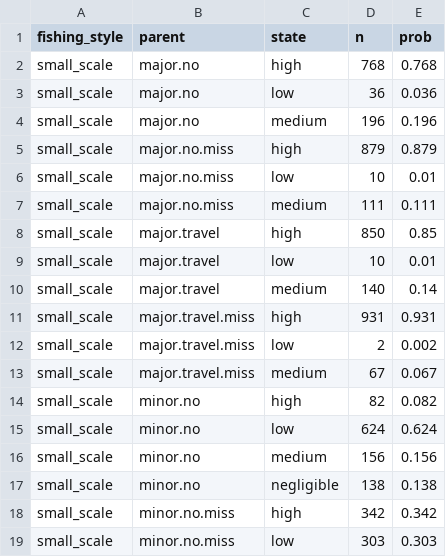
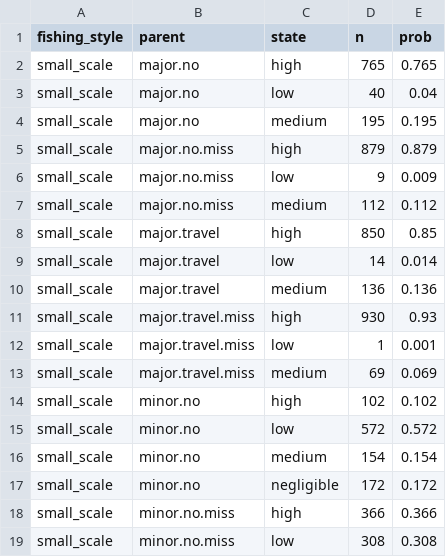
Before and after one commit to EnricoNArmelloni/extreme_weather_risk, a CSV file: data/read_only/cost_df_v2.csv, drawn as a sheet; only a part is shown; the diff covers the shown part only.

```diff
--- a/data/read_only/cost_df_v2.csv
+++ b/data/read_only/cost_df_v2.csv
@@ -1,19 +1,19 @@
 "fishing_style","parent","state","n","prob"
-"small_scale","major.no","high",768,0.768
-"small_scale","major.no","low",36,0.036
-"small_scale","major.no","medium",196,0.196
+"small_scale","major.no","high",765,0.765
+"small_scale","major.no","low",40,0.04
+"small_scale","major.no","medium",195,0.195
 "small_scale","major.no.miss","high",879,0.879
-"small_scale","major.no.miss","low",10,0.01
-"small_scale","major.no.miss","medium",111,0.111
+"small_scale","major.no.miss","low",9,0.009
+"small_scale","major.no.miss","medium",112,0.112
 "small_scale","major.travel","high",850,0.85
-"small_scale","major.travel","low",10,0.01
-"small_scale","major.travel","medium",140,0.14
-"small_scale","major.travel.miss","high",931,0.931
-"small_scale","major.travel.miss","low",2,0.002
-"small_scale","major.travel.miss","medium",67,0.067
-"small_scale","minor.no","high",82,0.082
-"small_scale","minor.no","low",624,0.624
-"small_scale","minor.no","medium",156,0.156
-"small_scale","minor.no","negligible",138,0.138
-"small_scale","minor.no.miss","high",342,0.342
-"small_scale","minor.no.miss","low",303,0.303
+"small_scale","major.travel","low",14,0.014
+"small_scale","major.travel","medium",136,0.136
+"small_scale","major.travel.miss","high",930,0.93
+"small_scale","major.travel.miss","low",1,0.001
+"small_scale","major.travel.miss","medium",69,0.069
+"small_scale","minor.no","high",102,0.102
+"small_scale","minor.no","low",572,0.572
+"small_scale","minor.no","medium",154,0.154
+"small_scale","minor.no","negligible",172,0.172
+"small_scale","minor.no.miss","high",366,0.366
+"small_scale","minor.no.miss","low",308,0.308
```
Also changed, not shown: 2 added rows, 1 removed row and 122 edited cells elsewhere in this file, 7 other files.
